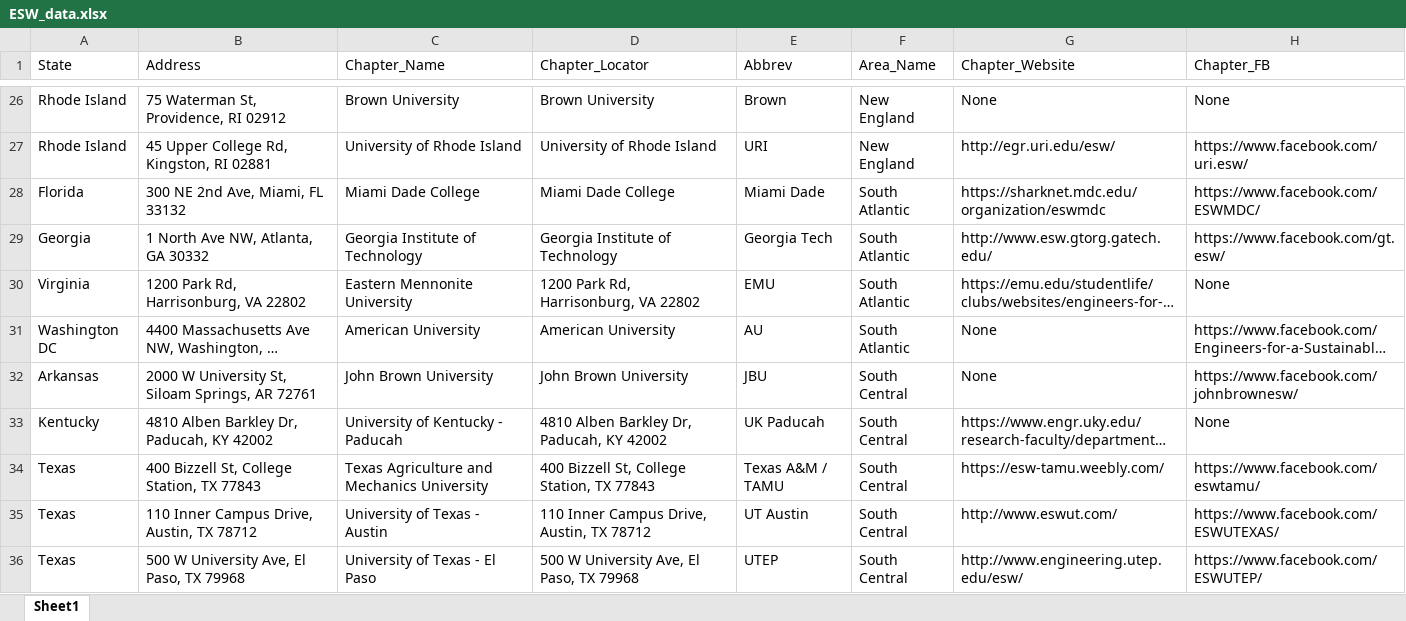
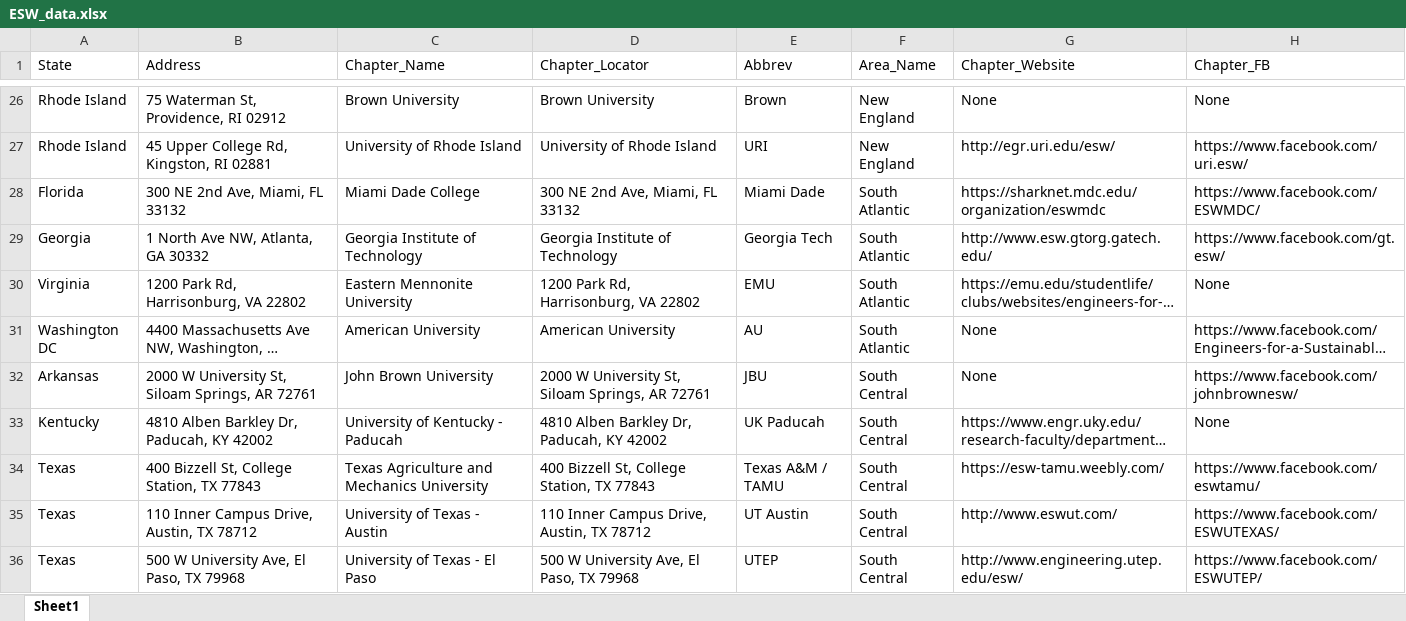
Before and after one commit to eswglobal/eswglobal.github.io, an Excel workbook: ESW_data.xlsx, sheet Sheet1, drawn as a sheet; only a part is shown, gaps mark what is left out; long unchanged cells end in …; values as stored, in another font and other column widths than the file's, no borders; the diff covers the shown part only; the diff names each change by its address in the sheet, - before the commit and + after, or states it on an @@ line.

```diff
--- a/ESW_data.xlsx (sheet Sheet1)
+++ b/ESW_data.xlsx (sheet Sheet1)
-D28 (Chapter_Locator): Miami Dade College
+D28 (Chapter_Locator): 300 NE 2nd Ave, Miami, FL 33132
-D32 (Chapter_Locator): John Brown University
+D32 (Chapter_Locator): 2000 W University St, Siloam Springs, AR 72761
```
Also changed, not shown: 4 edited cells elsewhere in this sheet, 2 other files.
